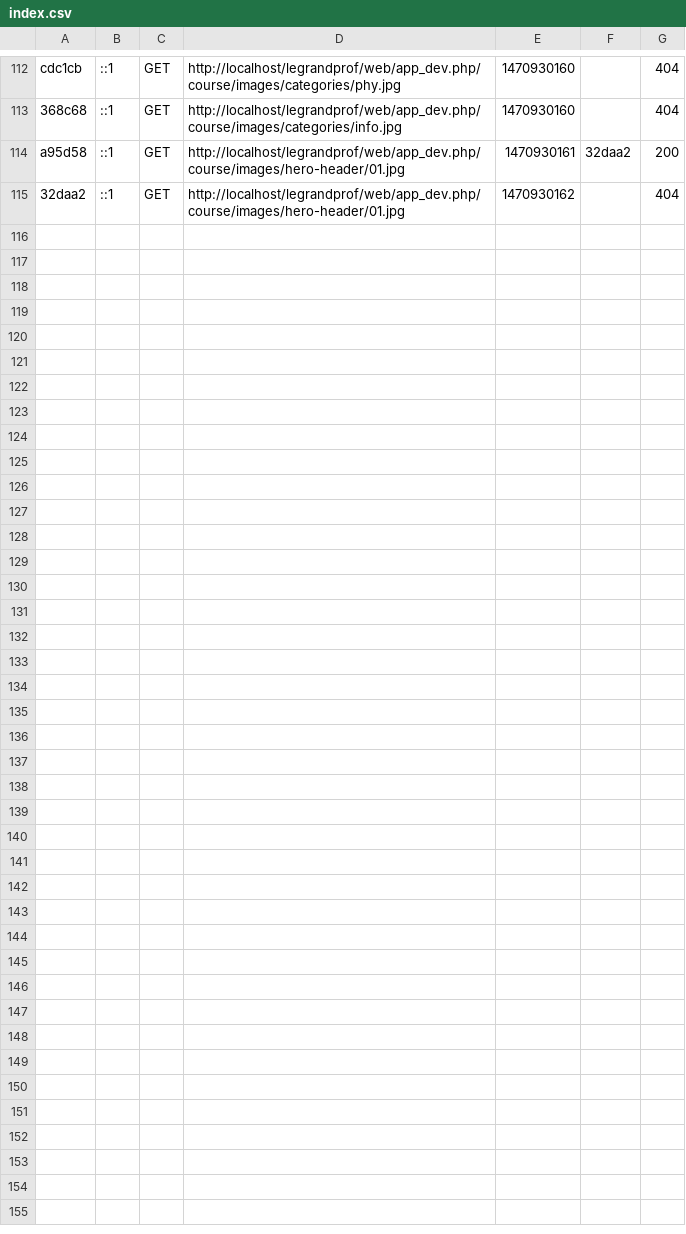
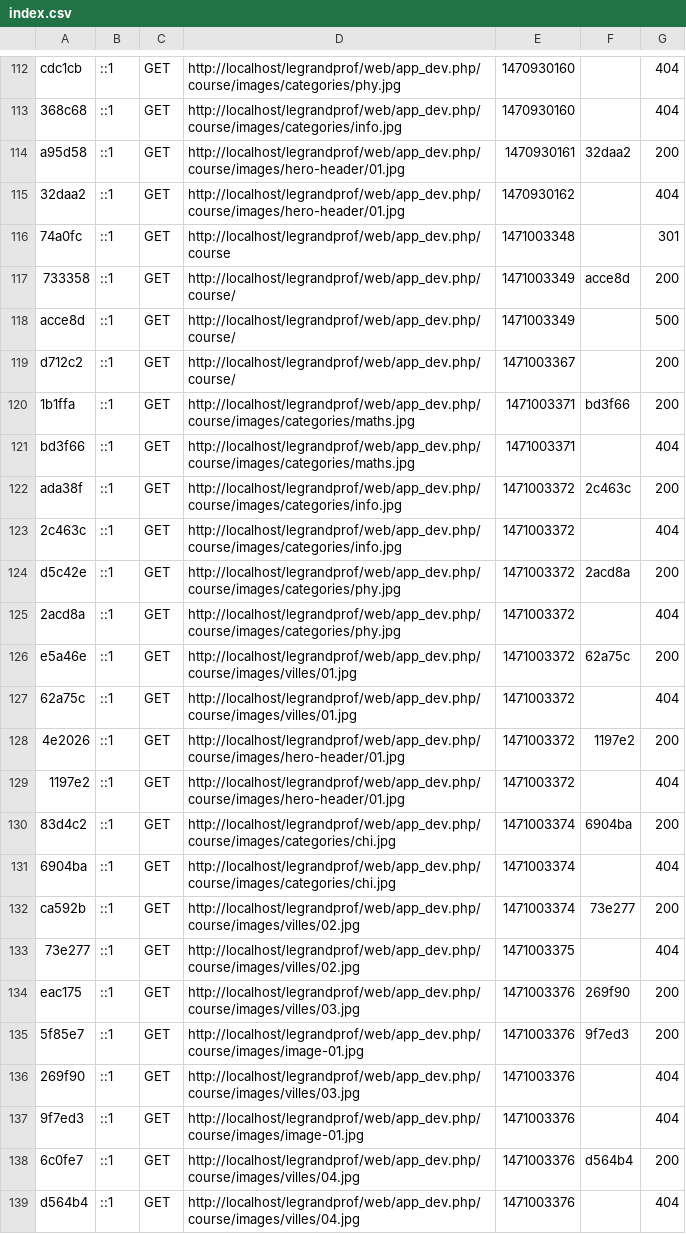
Before and after one commit to dariusclinton/legrandprof, a CSV file: var/cache/dev/profiler/index.csv, drawn as a sheet; only a part is shown, gaps mark what is left out; the diff names each change by its address in the sheet, - before the commit and + after, or states it on an @@ line.

```diff
--- a/var/cache/dev/profiler/index.csv
+++ b/var/cache/dev/profiler/index.csv
+row 116: 74a0fc | ::1 | GET | http://localhost/legrandprof/web/app_dev.php/course | 1471003348 |  | 301
+row 117: 733358 | ::1 | GET | http://localhost/legrandprof/web/app_dev.php/course/ | 1471003349 | acce8d | 200
+row 118: acce8d | ::1 | GET | http://localhost/legrandprof/web/app_dev.php/course/ | 1471003349 |  | 500
+row 119: d712c2 | ::1 | GET | http://localhost/legrandprof/web/app_dev.php/course/ | 1471003367 |  | 200
+row 120: 1b1ffa | ::1 | GET | http://localhost/legrandprof/web/app_dev.php/course/images/categories/maths.jpg | 1471003371 | bd3f66 | 200
+row 121: bd3f66 | ::1 | GET | http://localhost/legrandprof/web/app_dev.php/course/images/categories/maths.jpg | 1471003371 |  | 404
+row 122: ada38f | ::1 | GET | http://localhost/legrandprof/web/app_dev.php/course/images/categories/info.jpg | 1471003372 | 2c463c | 200
+row 123: 2c463c | ::1 | GET | http://localhost/legrandprof/web/app_dev.php/course/images/categories/info.jpg | 1471003372 |  | 404
+row 124: d5c42e | ::1 | GET | http://localhost/legrandprof/web/app_dev.php/course/images/categories/phy.jpg | 1471003372 | 2acd8a | 200
+row 125: 2acd8a | ::1 | GET | http://localhost/legrandprof/web/app_dev.php/course/images/categories/phy.jpg | 1471003372 |  | 404
+row 126: e5a46e | ::1 | GET | http://localhost/legrandprof/web/app_dev.php/course/images/villes/01.jpg | 1471003372 | 62a75c | 200
+row 127: 62a75c | ::1 | GET | http://localhost/legrandprof/web/app_dev.php/course/images/villes/01.jpg | 1471003372 |  | 404
+row 128: 4e2026 | ::1 | GET | http://localhost/legrandprof/web/app_dev.php/course/images/hero-header/01.jpg | 1471003372 | 1197e2 | 200
+row 129: 1197e2 | ::1 | GET | http://localhost/legrandprof/web/app_dev.php/course/images/hero-header/01.jpg | 1471003372 |  | 404
+row 130: 83d4c2 | ::1 | GET | http://localhost/legrandprof/web/app_dev.php/course/images/categories/chi.jpg | 1471003374 | 6904ba | 200
+row 131: 6904ba | ::1 | GET | http://localhost/legrandprof/web/app_dev.php/course/images/categories/chi.jpg | 1471003374 |  | 404
+row 132: ca592b | ::1 | GET | http://localhost/legrandprof/web/app_dev.php/course/images/villes/02.jpg | 1471003374 | 73e277 | 200
+row 133: 73e277 | ::1 | GET | http://localhost/legrandprof/web/app_dev.php/course/images/villes/02.jpg | 1471003375 |  | 404
+row 134: eac175 | ::1 | GET | http://localhost/legrandprof/web/app_dev.php/course/images/villes/03.jpg | 1471003376 | 269f90 | 200
+row 135: 5f85e7 | ::1 | GET | http://localhost/legrandprof/web/app_dev.php/course/images/image-01.jpg | 1471003376 | 9f7ed3 | 200
+row 136: 269f90 | ::1 | GET | http://localhost/legrandprof/web/app_dev.php/course/images/villes/03.jpg | 1471003376 |  | 404
+row 137: 9f7ed3 | ::1 | GET | http://localhost/legrandprof/web/app_dev.php/course/images/image-01.jpg | 1471003376 |  | 404
+row 138: 6c0fe7 | ::1 | GET | http://localhost/legrandprof/web/app_dev.php/course/images/villes/04.jpg | 1471003376 | d564b4 | 200
+row 139: d564b4 | ::1 | GET | http://localhost/legrandprof/web/app_dev.php/course/images/villes/04.jpg | 1471003376 |  | 404
```
Also changed, not shown: 39 other files.
